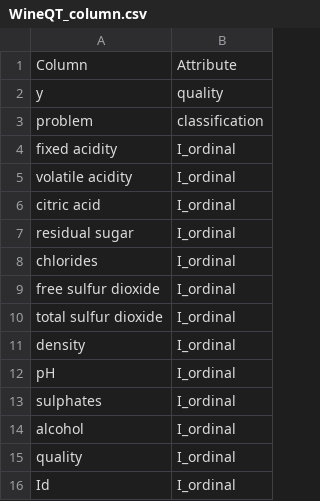
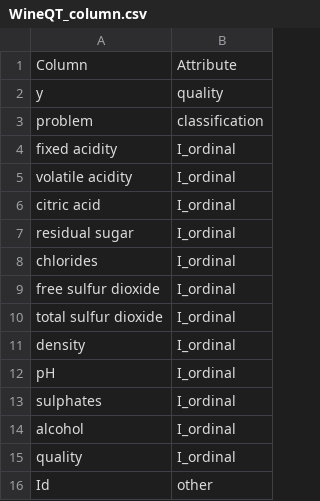
Before and after one commit to TzuYuOu/Data-Quality-Analysis, a CSV file: media/attribute/WineQT_column.csv, drawn as a sheet.

Commit message:
Fix: Completeness calculation and Accuracy check imblanced data

```diff
--- a/media/attribute/WineQT_column.csv
+++ b/media/attribute/WineQT_column.csv
@@ -15,2 +15,2 @@ alcohol,I_ordinal
 quality,I_ordinal
-Id,I_ordinal
+Id,other
```
Also changed, not shown: 9 other files.
